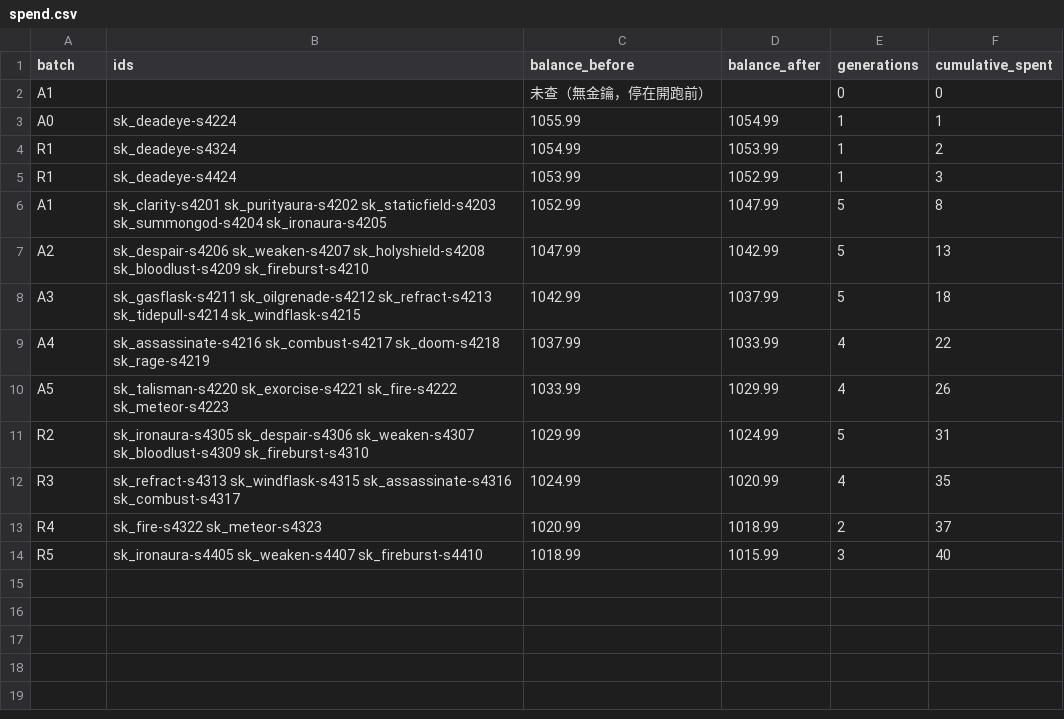
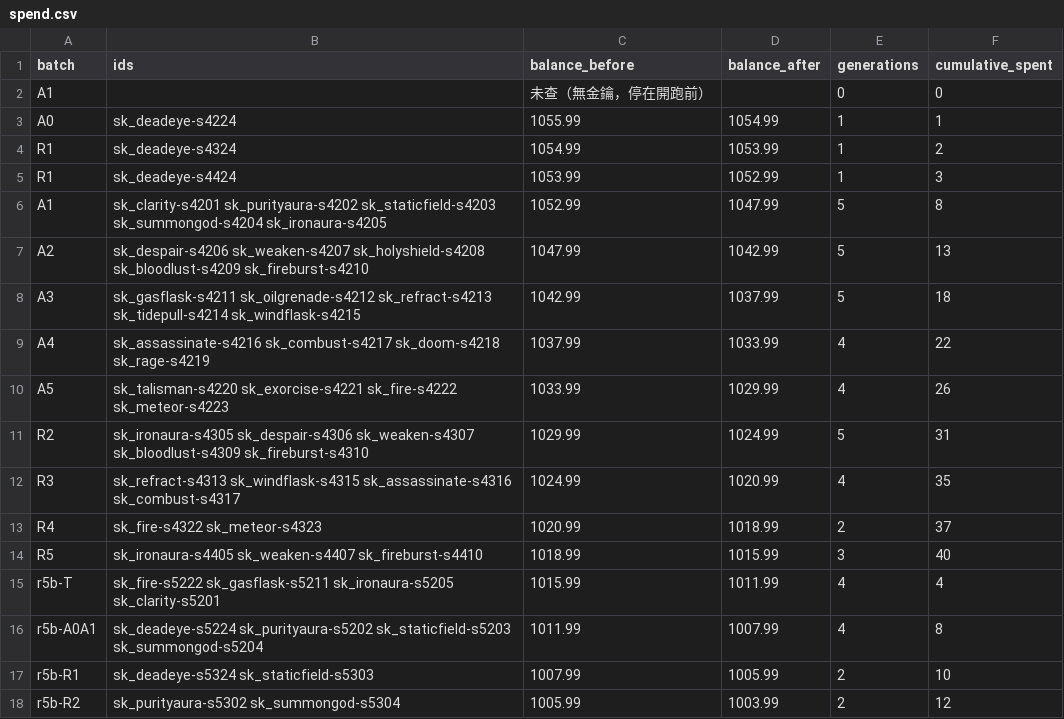
Before and after one commit to Shiroyashatw/dpoe, a CSV file: docs/production/evidence/m2-40-icons/spend.csv, drawn as a sheet; the diff names each change by its address in the sheet, - before the commit and + after, or states it on an @@ line.

```diff
--- a/docs/production/evidence/m2-40-icons/spend.csv
+++ b/docs/production/evidence/m2-40-icons/spend.csv
+row 15: r5b-T | sk_fire-s5222 sk_gasflask-s5211 sk_ironaura-s5205 sk_clarity-s5201 | 1015.99 | 1011.99 | 4 | 4
+row 16: r5b-A0A1 | sk_deadeye-s5224 sk_purityaura-s5202 sk_staticfield-s5203 sk_summongod-s5204 | 1011.99 | 1007.99 | 4 | 8
+row 17: r5b-R1 | sk_deadeye-s5324 sk_staticfield-s5303 | 1007.99 | 1005.99 | 2 | 10
+row 18: r5b-R2 | sk_purityaura-s5302 sk_summongod-s5304 | 1005.99 | 1003.99 | 2 | 12
```
Also changed, not shown: 45 other files.
